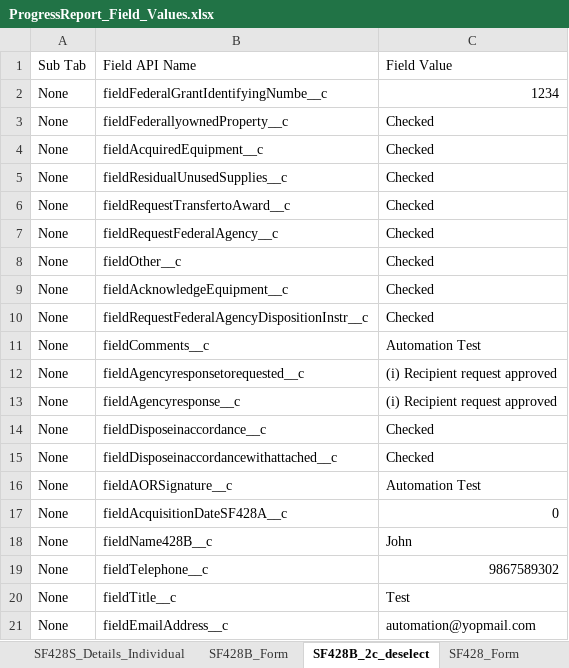
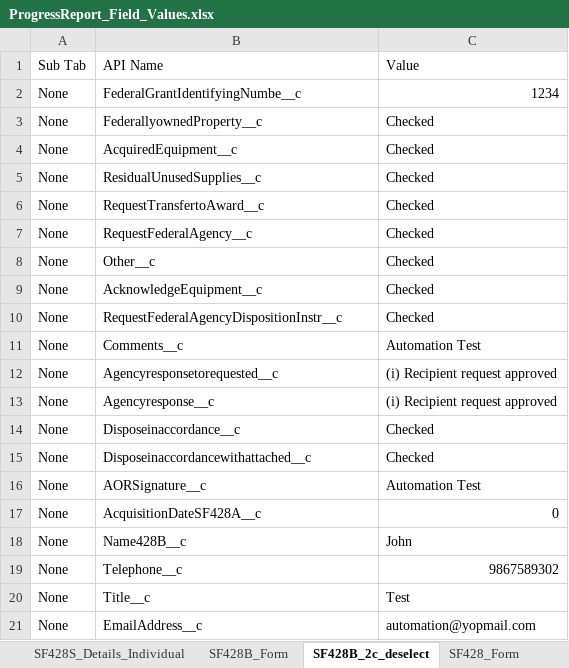
Before and after one commit to VaibhavChandratre-REISys/govgrants-product-automation, an Excel workbook: src/main/resources/ProgressReport_Field_Values.xlsx, sheet SF428B_2c_deselect, drawn as a sheet; values as stored, in another font and other column widths than the file's, no borders; the diff names each change by its address in the sheet, - before the commit and + after, or states it on an @@ line.

```diff
--- a/src/main/resources/ProgressReport_Field_Values.xlsx (sheet SF428B_2c_deselect)
+++ b/src/main/resources/ProgressReport_Field_Values.xlsx (sheet SF428B_2c_deselect)
-B1: Field API Name
+B1: API Name
-C1: Field Value
+C1: Value
-B2: fieldFederalGrantIdentifyingNumbe__c
+B2: FederalGrantIdentifyingNumbe__c
-B3: fieldFederallyownedProperty__c
+B3: FederallyownedProperty__c
-B4: fieldAcquiredEquipment__c
+B4: AcquiredEquipment__c
-B5: fieldResidualUnusedSupplies__c
+B5: ResidualUnusedSupplies__c
-B6: fieldRequestTransfertoAward__c
+B6: RequestTransfertoAward__c
-B7: fieldRequestFederalAgency__c
+B7: RequestFederalAgency__c
-B8: fieldOther__c
+B8: Other__c
-B9: fieldAcknowledgeEquipment__c
+B9: AcknowledgeEquipment__c
-B10: fieldRequestFederalAgencyDispositionInstr__c
+B10: RequestFederalAgencyDispositionInstr__c
-B11: fieldComments__c
+B11: Comments__c
-B12: fieldAgencyresponsetorequested__c
+B12: Agencyresponsetorequested__c
-B13: fieldAgencyresponse__c
+B13: Agencyresponse__c
-B14: fieldDisposeinaccordance__c
+B14: Disposeinaccordance__c
-B15: fieldDisposeinaccordancewithattached__c
+B15: Disposeinaccordancewithattached__c
-B16: fieldAORSignature__c
+B16: AORSignature__c
-B17: fieldAcquisitionDateSF428A__c
+B17: AcquisitionDateSF428A__c
-B18: fieldName428B__c
+B18: Name428B__c
-B19: fieldTelephone__c
+B19: Telephone__c
-B20: fieldTitle__c
+B20: Title__c
-B21: fieldEmailAddress__c
+B21: EmailAddress__c
```
Also changed, not shown: sheet SF428_Form, sheet SF428_field_not_filled, sheet SF428B_Form, sheet SF428C_Wrong_Data, sheet SF428S_Details_Individual, sheet SF428A_Federal_Property, 3 more sheets, 1 other file.
